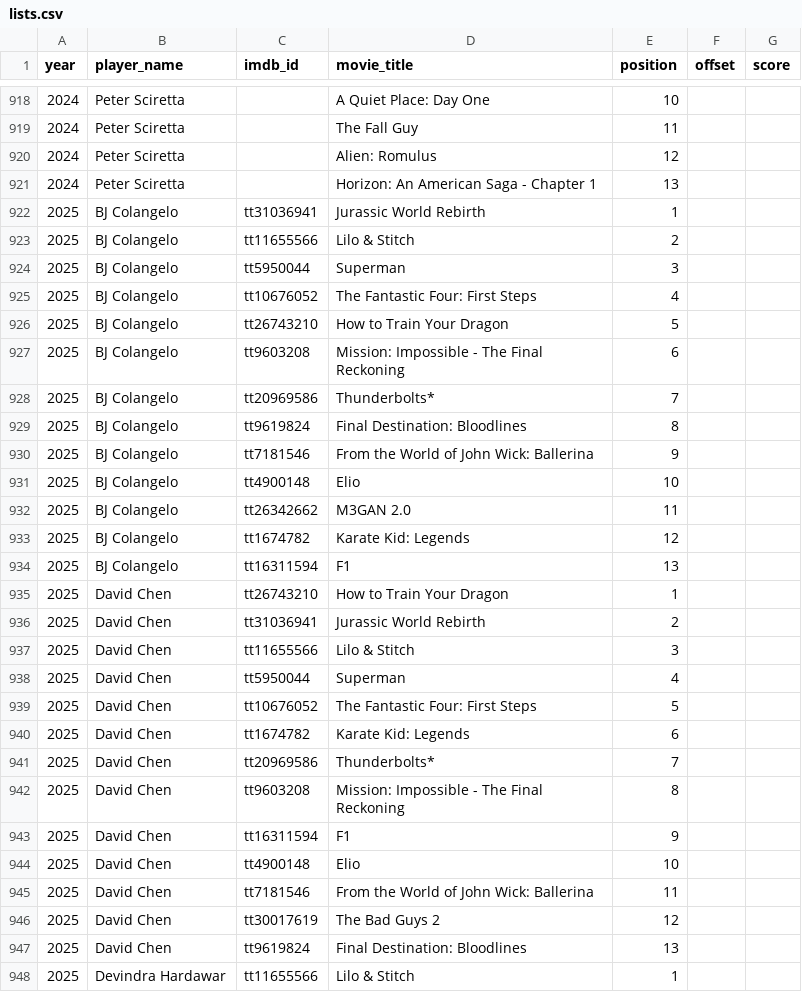
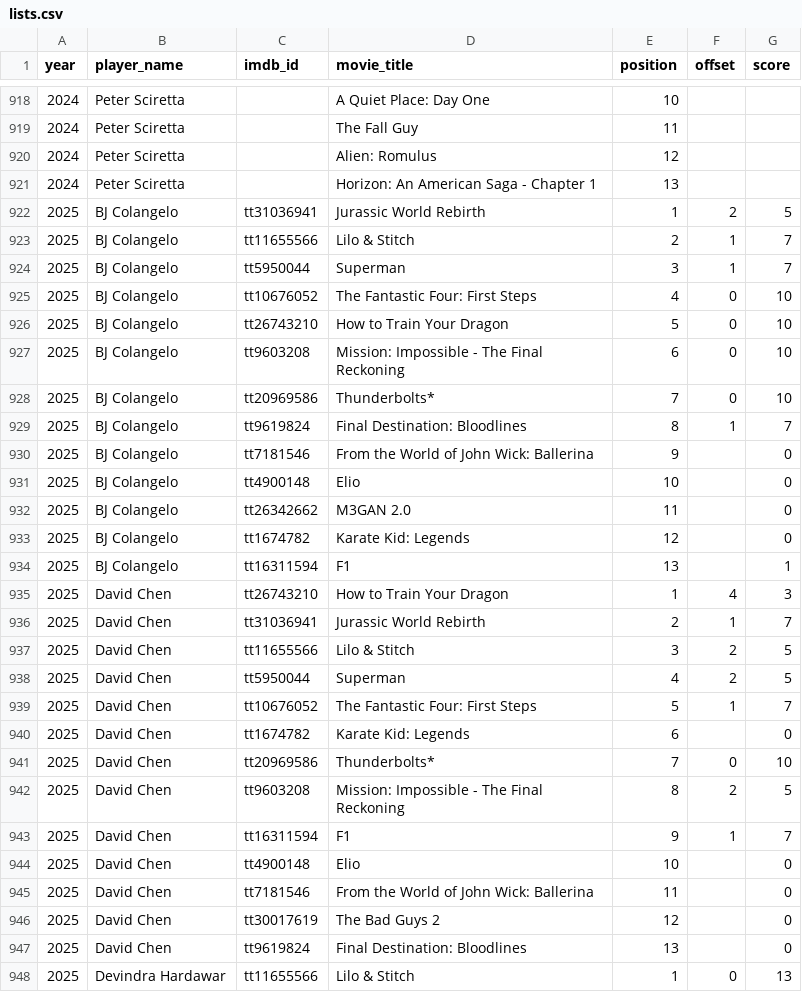
Before and after one commit to josh/summer-movie-wager-data, a CSV file: lists.csv, drawn as a sheet; only a part is shown, gaps mark what is left out; the diff covers the shown part only.

Commit message:
Update data

```diff
--- a/lists.csv
+++ b/lists.csv
@@ -921,28 +921,28 @@ year,player_name,imdb_id,movie_title,position,offset,score
 2024,Peter Sciretta,,Horizon: An American Saga - Chapter 1,13,,
-2025,BJ Colangelo,tt31036941,Jurassic World Rebirth,1,,
-2025,BJ Colangelo,tt11655566,Lilo & Stitch,2,,
-2025,BJ Colangelo,tt5950044,Superman,3,,
-2025,BJ Colangelo,tt10676052,The Fantastic Four: First Steps,4,,
-2025,BJ Colangelo,tt26743210,How to Train Your Dragon,5,,
-2025,BJ Colangelo,tt9603208,Mission: Impossible - The Final Reckoning,6,,
-2025,BJ Colangelo,tt20969586,Thunderbolts*,7,,
-2025,BJ Colangelo,tt9619824,Final Destination: Bloodlines,8,,
-2025,BJ Colangelo,tt7181546,From the World of John Wick: Ballerina,9,,
-2025,BJ Colangelo,tt4900148,Elio,10,,
-2025,BJ Colangelo,tt26342662,M3GAN 2.0,11,,
-2025,BJ Colangelo,tt1674782,Karate Kid: Legends,12,,
-2025,BJ Colangelo,tt16311594,F1,13,,
-2025,David Chen,tt26743210,How to Train Your Dragon,1,,
-2025,David Chen,tt31036941,Jurassic World Rebirth,2,,
-2025,David Chen,tt11655566,Lilo & Stitch,3,,
-2025,David Chen,tt5950044,Superman,4,,
-2025,David Chen,tt10676052,The Fantastic Four: First Steps,5,,
-2025,David Chen,tt1674782,Karate Kid: Legends,6,,
-2025,David Chen,tt20969586,Thunderbolts*,7,,
-2025,David Chen,tt9603208,Mission: Impossible - The Final Reckoning,8,,
-2025,David Chen,tt16311594,F1,9,,
-2025,David Chen,tt4900148,Elio,10,,
-2025,David Chen,tt7181546,From the World of John Wick: Ballerina,11,,
-2025,David Chen,tt30017619,The Bad Guys 2,12,,
-2025,David Chen,tt9619824,Final Destination: Bloodlines,13,,
-2025,Devindra Hardawar,tt11655566,Lilo & Stitch,1,,
+2025,BJ Colangelo,tt31036941,Jurassic World Rebirth,1,2,5
+2025,BJ Colangelo,tt11655566,Lilo & Stitch,2,1,7
+2025,BJ Colangelo,tt5950044,Superman,3,1,7
+2025,BJ Colangelo,tt10676052,The Fantastic Four: First Steps,4,0,10
+2025,BJ Colangelo,tt26743210,How to Train Your Dragon,5,0,10
+2025,BJ Colangelo,tt9603208,Mission: Impossible - The Final Reckoning,6,0,10
+2025,BJ Colangelo,tt20969586,Thunderbolts*,7,0,10
+2025,BJ Colangelo,tt9619824,Final Destination: Bloodlines,8,1,7
+2025,BJ Colangelo,tt7181546,From the World of John Wick: Ballerina,9,,0
+2025,BJ Colangelo,tt4900148,Elio,10,,0
+2025,BJ Colangelo,tt26342662,M3GAN 2.0,11,,0
+2025,BJ Colangelo,tt1674782,Karate Kid: Legends,12,,0
+2025,BJ Colangelo,tt16311594,F1,13,,1
+2025,David Chen,tt26743210,How to Train Your Dragon,1,4,3
+2025,David Chen,tt31036941,Jurassic World Rebirth,2,1,7
+2025,David Chen,tt11655566,Lilo & Stitch,3,2,5
+2025,David Chen,tt5950044,Superman,4,2,5
+2025,David Chen,tt10676052,The Fantastic Four: First Steps,5,1,7
+2025,David Chen,tt1674782,Karate Kid: Legends,6,,0
+2025,David Chen,tt20969586,Thunderbolts*,7,0,10
+2025,David Chen,tt9603208,Mission: Impossible - The Final Reckoning,8,2,5
+2025,David Chen,tt16311594,F1,9,1,7
+2025,David Chen,tt4900148,Elio,10,,0
+2025,David Chen,tt7181546,From the World of John Wick: Ballerina,11,,0
+2025,David Chen,tt30017619,The Bad Guys 2,12,,0
+2025,David Chen,tt9619824,Final Destination: Bloodlines,13,,0
+2025,Devindra Hardawar,tt11655566,Lilo & Stitch,1,0,13
```
Also changed, not shown: 82 edited cells elsewhere in this file, years.csv.
